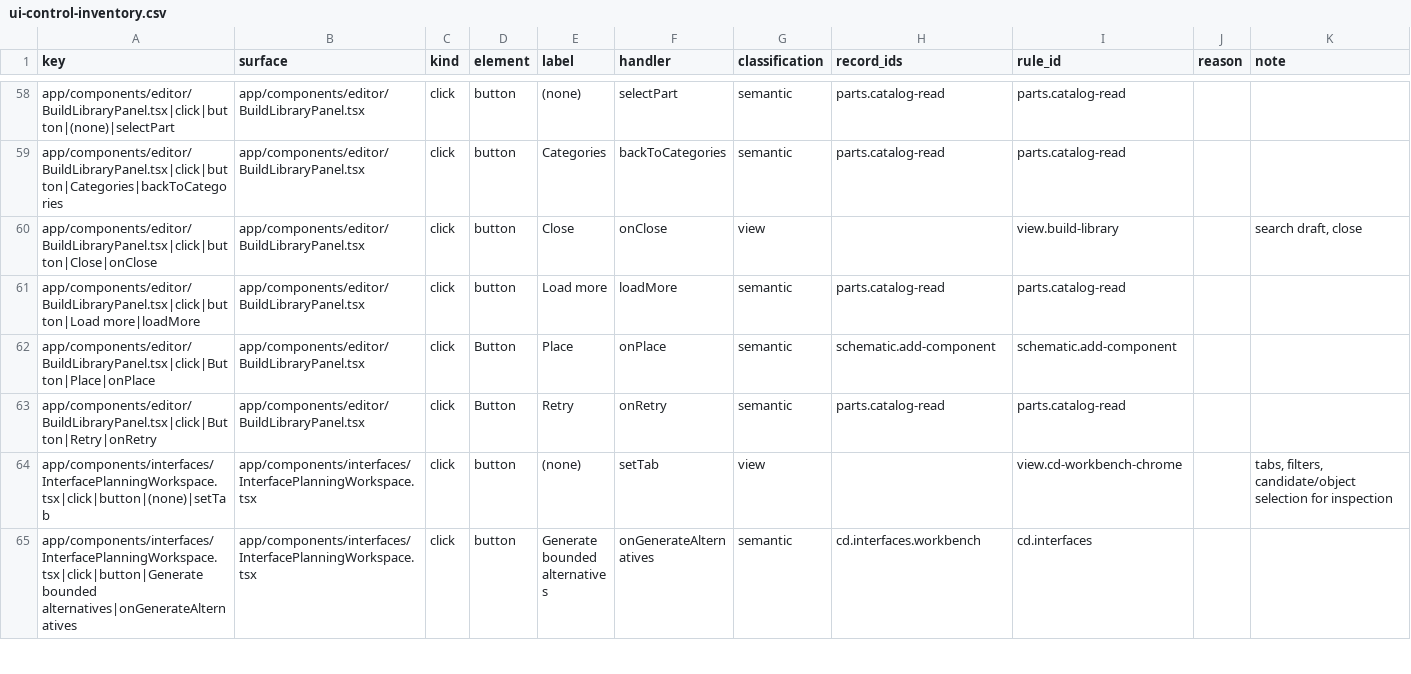
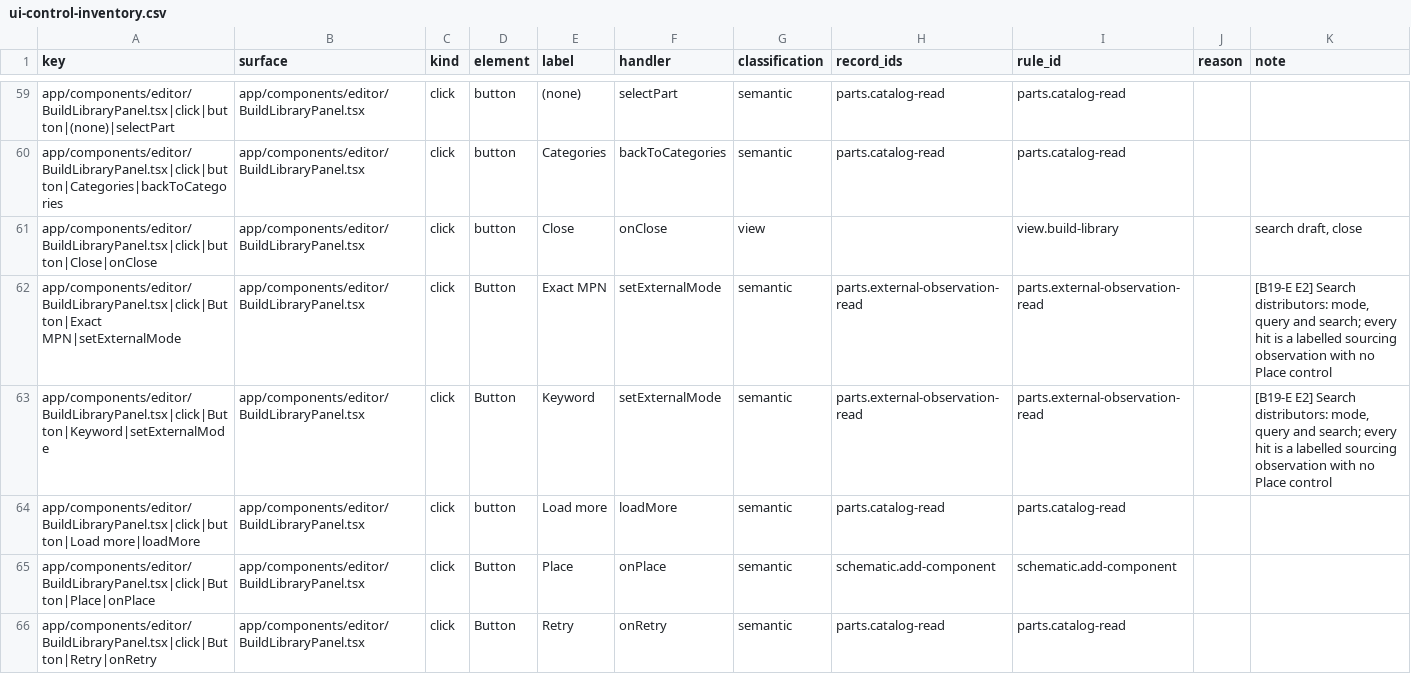
Before and after one commit to dantdani/sirkit-edit, a CSV file: artifacts/ai-control-plane-b17/ui-control-inventory.csv, drawn as a sheet; only a part is shown, gaps mark what is left out; the shorter side is filled out with more unchanged rows; the diff covers the shown part only.

Commit message:
B19-E E2: bounded external candidate search with source and freshness labels
A signed-in project member searches DigiKey and Nexar by exact MPN or keyword
and gets at most 5 labelled candidates per source. Nothing is persisted and
nothing can be placed or bought. Test-first against fake vendors (every new
suite failed on the unchanged code); no live network.

- Source registry 1.1.0: candidateSearch per enabled source, agentDisclosure
  "unknown" everywhere (OD-36), and Nexar's required attribution link.
- Admission: an agent purpose share of at most 25% per window (OD-40) and a
  non-reserving preview, so a paused source sends nothing.
- external-search.ts: bounded queries and limits, admitted sources only
  (Mouser and LCSC never constructed), a memo per tenant and project for the
  source's freshness, no part_offers write, every hit through the quarantine
  observation path, exact match computed and never relabelled, inert vendor
  text and safe links only.
- POST /api/parts/external-search: authenticated project read with provider
  credit, 4 KB body, forbidden and undeclared keys refused, a fixed failure
  sentence. Route ratchet 158/155 -> 159/156 with every artifact regenerated.
- Build Library "Search distributors" section: per-hit labels, credit line,
  no place or buy control. Control inventory 584 -> 590.

The adversarial review confirmed 12 findings (among them a memo shared across
tenants and Nexar GraphQL errors cached as empty for a day); all fixed
test-first. Follow-ups: a `sig` parameter is kept only on octopart.com page
links, partial Nexar answers are shown without tripping the shared breaker,
and the CI job-scope guard follows test-harness imports.

```diff
--- a/artifacts/ai-control-plane-b17/ui-control-inventory.csv
+++ b/artifacts/ai-control-plane-b17/ui-control-inventory.csv
@@ -60,2 +61,4 @@ app/components/editor/BuildLibraryPanel.tsx|click|button|Categories|backToCatego
 app/components/editor/BuildLibraryPanel.tsx|click|button|Close|onClose,app/components/editor/BuildLibraryPanel.tsx,click,button,Close,onClose,view,,view.build-library,,"search draft, close"
+app/components/editor/BuildLibraryPanel.tsx|click|Button|Exact MPN|setExternalMode,app/components/editor/BuildLibraryPanel.tsx,click,Button,Exact MPN,setExternalMode,semantic,parts.external-observation-read,parts.external-observation-read,,"[B19-E E2] Search distributors: mode, query and search; every hit is a labelled sourcing observation with no Place control"
+app/components/editor/BuildLibraryPanel.tsx|click|Button|Keyword|setExternalMode,app/components/editor/BuildLibraryPanel.tsx,click,Button,Keyword,setExternalMode,semantic,parts.external-observation-read,parts.external-observation-read,,"[B19-E E2] Search distributors: mode, query and search; every hit is a labelled sourcing observation with no Place control"
 app/components/editor/BuildLibraryPanel.tsx|click|button|Load more|loadMore,app/components/editor/BuildLibraryPanel.tsx,click,button,Load more,loadMore,semantic,parts.catalog-read,parts.catalog-read,,
```
Also changed, not shown: 4 added rows elsewhere in this file, artifacts/ai-control-plane-b01/ui-command-toolability-matrix.csv, artifacts/ai-control-plane-b16-0-1/exact-route-authorization-policy.csv, 42 other files.
